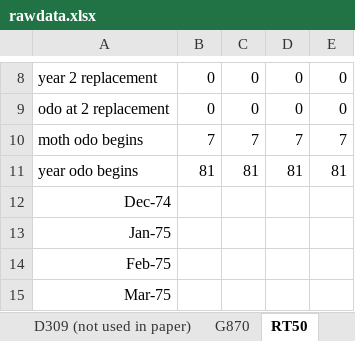
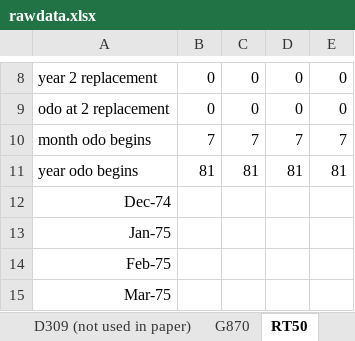
Before and after one commit to amrods/zurcher, an Excel workbook: rawdata.xlsx, sheet RT50, drawn as a sheet; only a part is shown, gaps mark what is left out; values as stored, in another font and other column widths than the file's, no borders; the diff names each change by its address in the sheet, - before the commit and + after, or states it on an @@ line.

```diff
--- a/rawdata.xlsx (sheet RT50)
+++ b/rawdata.xlsx (sheet RT50)
-A10: moth odo begins
+A10: month odo begins
```
Also changed, not shown: sheet D309 (not used in paper), sheet G870, sheet A452374, sheet A530874, sheet A452372, sheet A530872, 2 more sheets, other sheet tabs.
